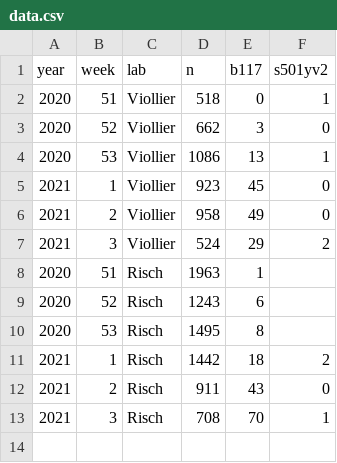
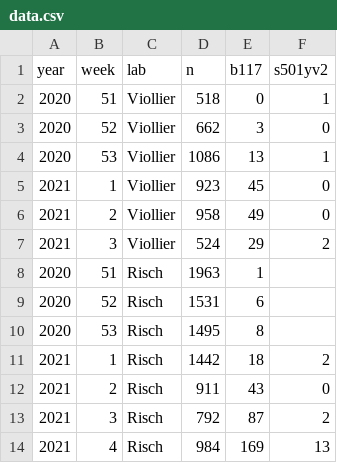
Before and after one commit to covid-19-Re/variantPlot, a CSV file: data/data.csv, drawn as a sheet.

Commit message:
Update data.csv

```diff
--- a/data/data.csv
+++ b/data/data.csv
@@ -8,3 +8,3 @@ year,week,lab,n,b117,s501yv2
 2020,51,Risch,1963,1,
-2020,52,Risch,1243,6,
+2020,52,Risch,1531,6,
 2020,53,Risch,1495,8,
@@ -12,2 +12,3 @@ year,week,lab,n,b117,s501yv2
 2021,2,Risch,911,43,0
-2021,3,Risch,708,70,1
+2021,3,Risch,792,87,2
+2021,4,Risch,984,169,13
```
